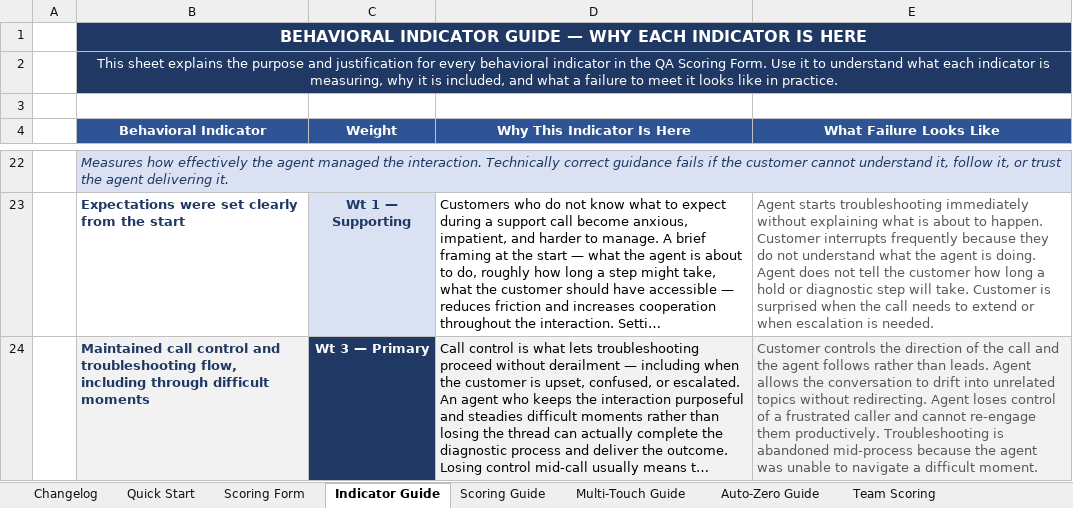
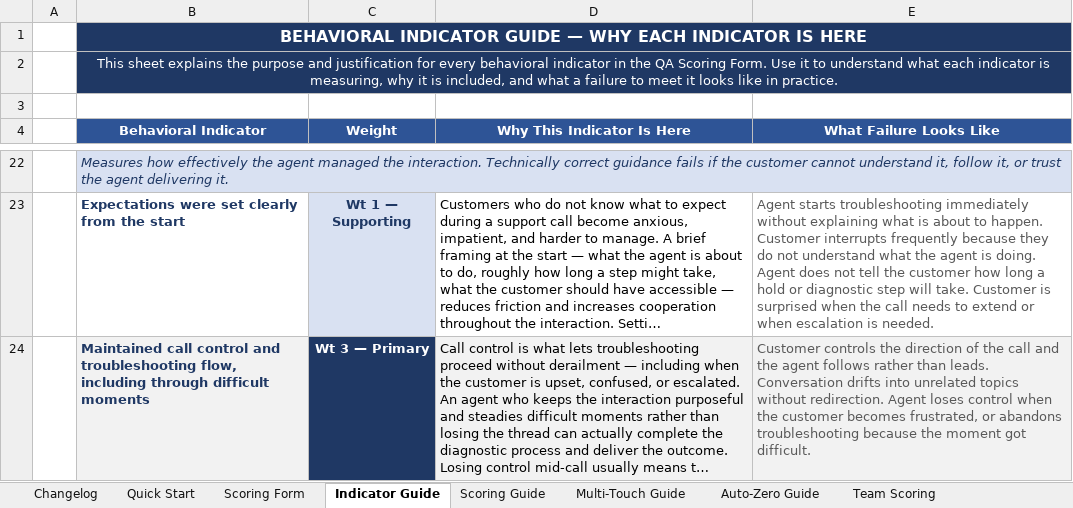
Before and after one commit to edmarpadayhag-vscode/Linksys-QA-Rubric-Form, an Excel workbook: QA Scoring Form Template.xlsx, sheet Indicator Guide, drawn as a sheet; only a part is shown, gaps mark what is left out; long unchanged cells end in …; values as stored, in another font and other column widths than the file's, no borders; the diff covers the shown part only; the diff names each change by its address in the sheet, - before the commit and + after, or states it on an @@ line.

```diff
--- a/QA Scoring Form Template.xlsx (sheet Indicator Guide)
+++ b/QA Scoring Form Template.xlsx (sheet Indicator Guide)
-E24 (What Failure Looks Like): …than leads. Agent allows the conversation to drift into unrelated topics without redirecting. Agent loses control of a frustrated caller and cannot re-engage them productively. Troubleshooting is abandoned mid-process because the agent was unable to navigate a difficult moment.
+E24 (What Failure Looks Like): …than leads. Conversation drifts into unrelated topics without redirection. Agent loses control when the customer becomes frustrated, or abandons troubleshooting because the moment got difficult.
```
Also changed, not shown: 3 edited cells elsewhere in this sheet, sheet Scoring Guide.
